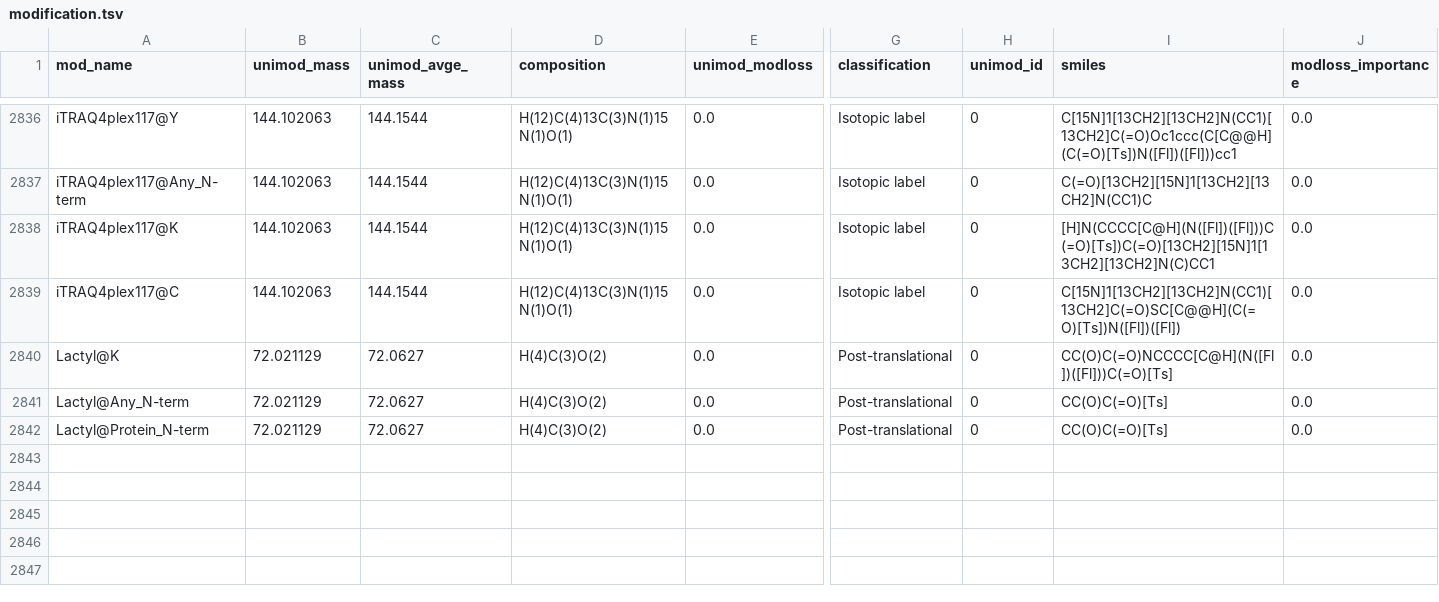
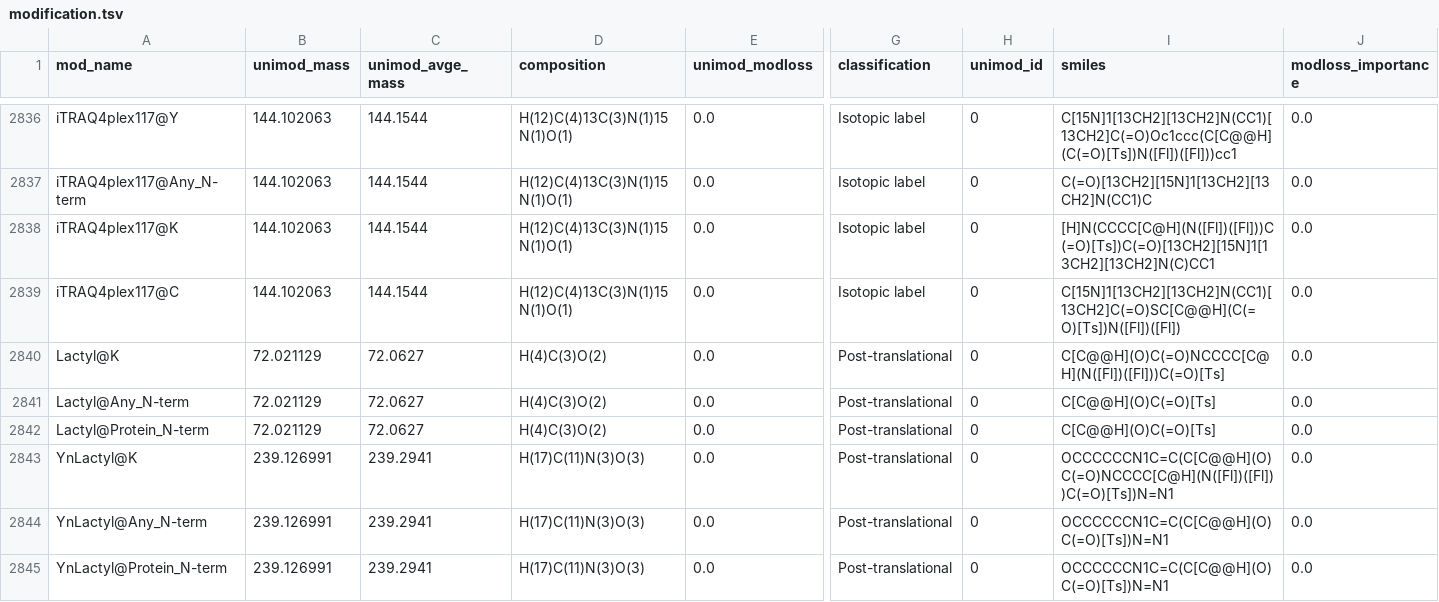
Before and after one commit to MannLabs/alphabase, a TSV file: alphabase/constants/const_files/modification.tsv, drawn as a sheet; only a part is shown, gaps mark what is left out; rows hold the shown columns only; the diff names each change by its address in the sheet, - before the commit and + after, or states it on an @@ line.

```diff
--- a/alphabase/constants/const_files/modification.tsv
+++ b/alphabase/constants/const_files/modification.tsv
-I2840 (smiles): CC(O)C(=O)NCCCC[C@H](N([Fl])([Fl]))C(=O)[Ts]
+I2840 (smiles): C[C@@H](O)C(=O)NCCCC[C@H](N([Fl])([Fl]))C(=O)[Ts]
-I2841:I2842 (smiles): CC(O)C(=O)[Ts]
+I2841:I2842 (smiles): C[C@@H](O)C(=O)[Ts]
+row 2843: YnLactyl@K | 239.126991 | 239.2941 | H(17)C(11)N(3)O(3) | 0.0 | Post-translational | 0 | OCCCCCCN1C=C(C[C@@H](O)C(=O)NCCCC[C@H](N([Fl])([Fl]))C(=O)[Ts])N=N1 | 0.0
+row 2844: YnLactyl@Any_N-term | 239.126991 | 239.2941 | H(17)C(11)N(3)O(3) | 0.0 | Post-translational | 0 | OCCCCCCN1C=C(C[C@@H](O)C(=O)[Ts])N=N1 | 0.0
+row 2845: YnLactyl@Protein_N-term | 239.126991 | 239.2941 | H(17)C(11)N(3)O(3) | 0.0 | Post-translational | 0 | OCCCCCCN1C=C(C[C@@H](O)C(=O)[Ts])N=N1 | 0.0
```
Also changed, not shown: 1 other file.
